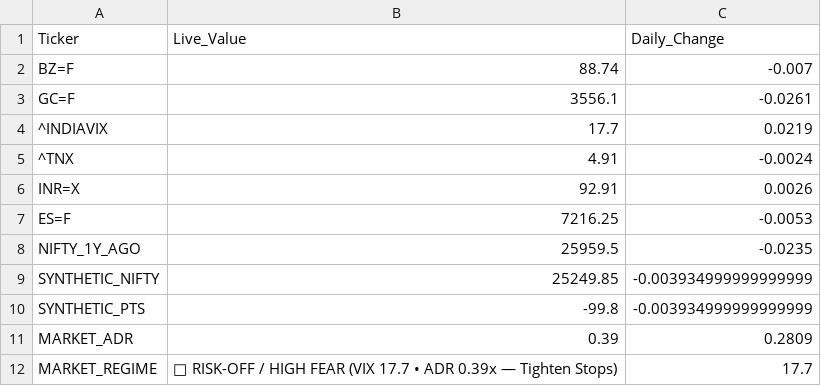
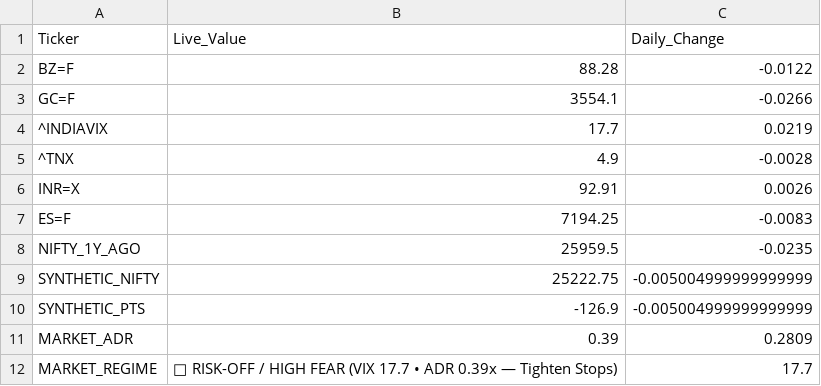
Before and after one commit to bornsupreme21-pk/nbt-quantum-engine, a CSV file: RAW_MACRO.csv, drawn as a sheet.

```diff
--- a/RAW_MACRO.csv
+++ b/RAW_MACRO.csv
@@ -1,11 +1,11 @@
 Ticker,Live_Value,Daily_Change
-BZ=F,88.74,-0.007
-GC=F,3556.1,-0.0261
+BZ=F,88.28,-0.0122
+GC=F,3554.1,-0.0266
 ^INDIAVIX,17.7,0.0219
-^TNX,4.91,-0.0024
+^TNX,4.9,-0.0028
 INR=X,92.91,0.0026
-ES=F,7216.25,-0.0053
+ES=F,7194.25,-0.0083
 NIFTY_1Y_AGO,25959.5,-0.0235
-SYNTHETIC_NIFTY,25249.85,-0.003934999999999999
-SYNTHETIC_PTS,-99.8,-0.003934999999999999
+SYNTHETIC_NIFTY,25222.75,-0.005004999999999999
+SYNTHETIC_PTS,-126.9,-0.005004999999999999
 MARKET_ADR,0.39,0.2809
```
Also changed, not shown: RAW_ALPHA_HUNTER.csv, RAW_FEAR_DIP.csv, 5 other files.
